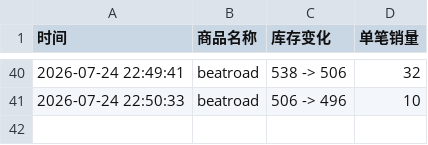
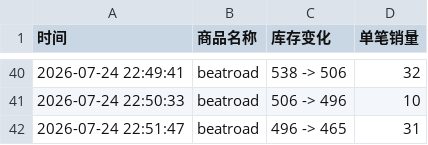
Before and after one commit to Juineii/82major_br0724, a CSV file: 82major线下团签.csv, drawn as a sheet; only a part is shown, gaps mark what is left out.

Commit message:
自动更新数据 2026-07-24 22:52:37

```diff
--- a/82major线下团签.csv
+++ b/82major线下团签.csv
@@ -41 +41,2 @@
 2026-07-24 22:50:33,beatroad,506 -> 496,10
+2026-07-24 22:51:47,beatroad,496 -> 465,31
```
